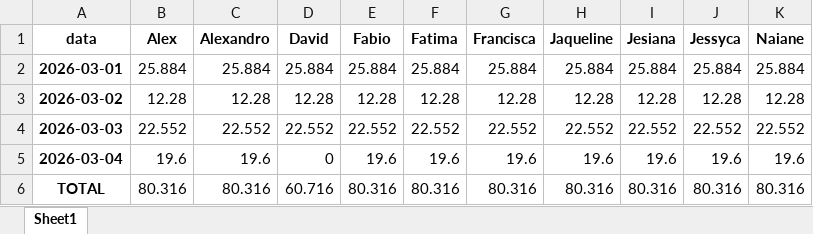
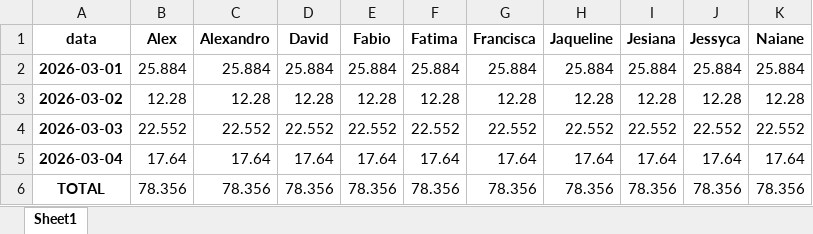
Before and after one commit to alexpereira82log-ui/scada_cafe, an Excel workbook: Relatorio_Comissao_Gerencial.xlsx, sheet Sheet1, drawn as a sheet; values as stored, in another font and other column widths than the file's, no borders; the diff names each change by its address in the sheet, - before the commit and + after, or states it on an @@ line.

Commit message:
Update Relatorio_Comissao_Gerencial.xlsx

```diff
--- a/Relatorio_Comissao_Gerencial.xlsx (sheet Sheet1)
+++ b/Relatorio_Comissao_Gerencial.xlsx (sheet Sheet1)
-B5 (Alex): 19.6
+B5 (Alex): 17.64
-C5 (Alexandro): 19.6
+C5 (Alexandro): 17.64
-D5 (David): 0
+D5 (David): 17.64
-E5 (Fabio): 19.6
+E5 (Fabio): 17.64
-F5 (Fatima): 19.6
+F5 (Fatima): 17.64
-G5 (Francisca): 19.6
+G5 (Francisca): 17.64
-H5 (Jaqueline): 19.6
+H5 (Jaqueline): 17.64
-I5 (Jesiana): 19.6
+I5 (Jesiana): 17.64
-J5 (Jessyca): 19.6
+J5 (Jessyca): 17.64
-K5 (Naiane): 19.6
+K5 (Naiane): 17.64
-B6 (Alex): 80.316
+B6 (Alex): 78.356
-C6 (Alexandro): 80.316
+C6 (Alexandro): 78.356
-D6 (David): 60.716
+D6 (David): 78.356
-E6 (Fabio): 80.316
+E6 (Fabio): 78.356
-F6 (Fatima): 80.316
+F6 (Fatima): 78.356
-G6 (Francisca): 80.316
+G6 (Francisca): 78.356
-H6 (Jaqueline): 80.316
+H6 (Jaqueline): 78.356
-I6 (Jesiana): 80.316
+I6 (Jesiana): 78.356
-J6 (Jessyca): 80.316
+J6 (Jessyca): 78.356
-K6 (Naiane): 80.316
+K6 (Naiane): 78.356
```
